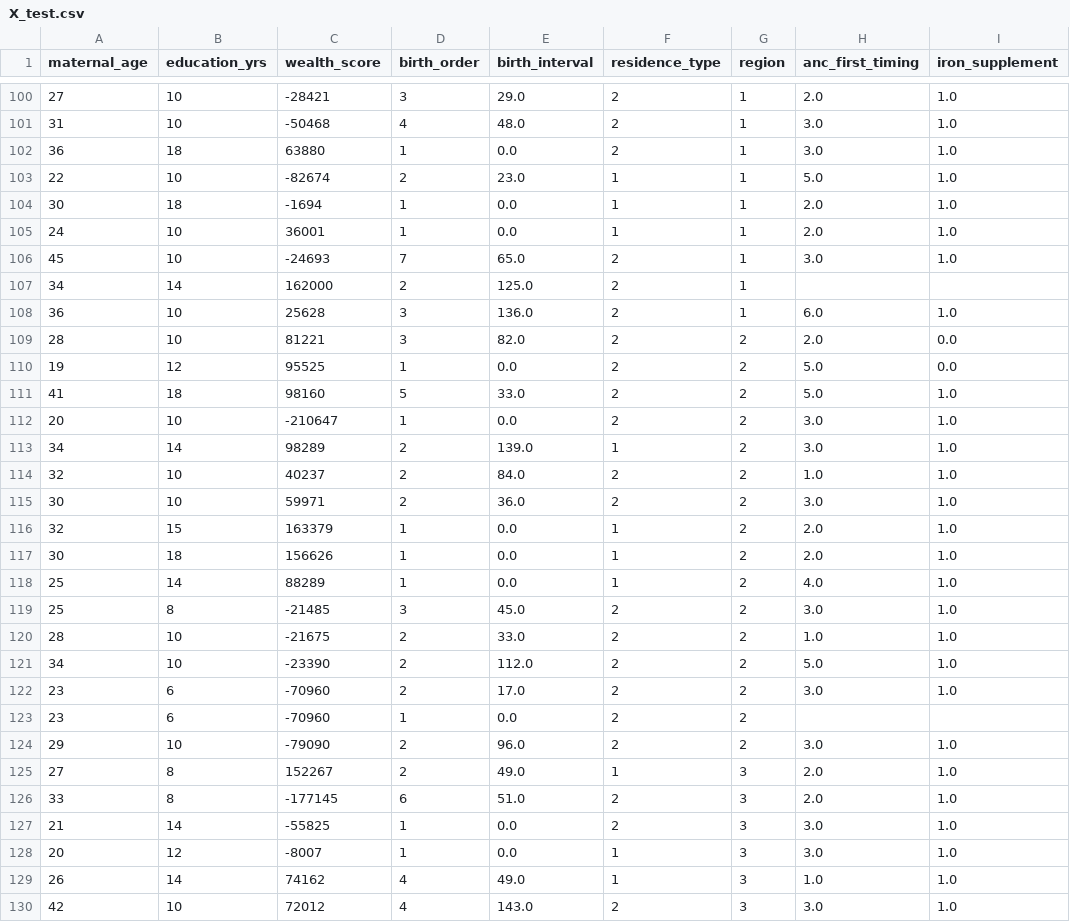
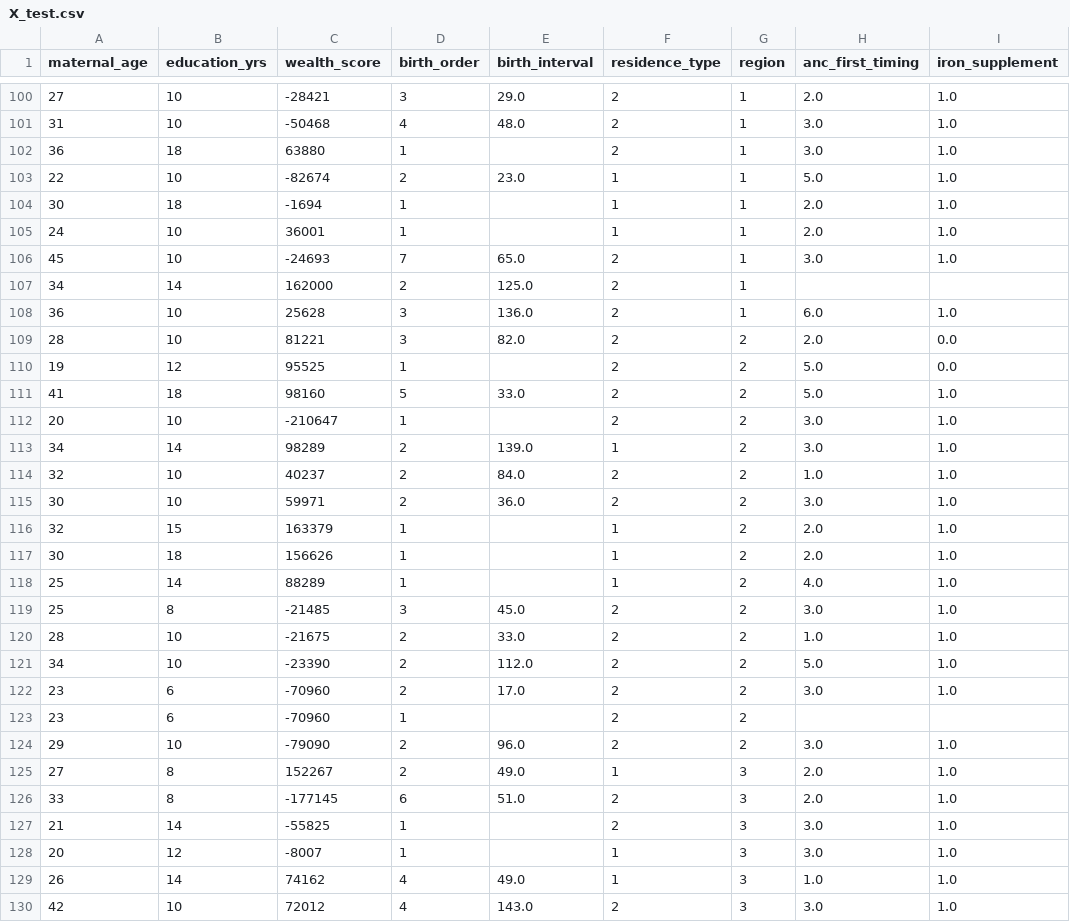
Before and after one commit to mdzxiee/aikonics-finalproject, a CSV file: artifacts/X_test.csv, drawn as a sheet; only a part is shown, gaps mark what is left out; the diff covers the shown part only; the diff names each change by its address in the sheet, - before the commit and + after, or states it on an @@ line.

```diff
--- a/artifacts/X_test.csv
+++ b/artifacts/X_test.csv
-E102 (birth_interval): 0.0
+E102 (birth_interval): (empty)
-E104:E105 (birth_interval): 0.0
+E104:E105 (birth_interval): (empty)
-E110 (birth_interval): 0.0
+E110 (birth_interval): (empty)
-E112 (birth_interval): 0.0
+E112 (birth_interval): (empty)
-E116:E118 (birth_interval): 0.0
+E116:E118 (birth_interval): (empty)
-E123 (birth_interval): 0.0
+E123 (birth_interval): (empty)
-E127:E128 (birth_interval): 0.0
+E127:E128 (birth_interval): (empty)
```
Also changed, not shown: 96 edited cells elsewhere in this file, artifacts/X_train.csv, artifacts/X_unseen.csv, 24 other files.
